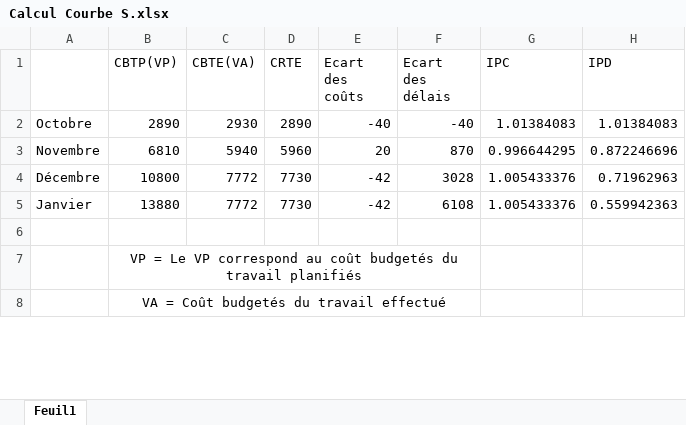
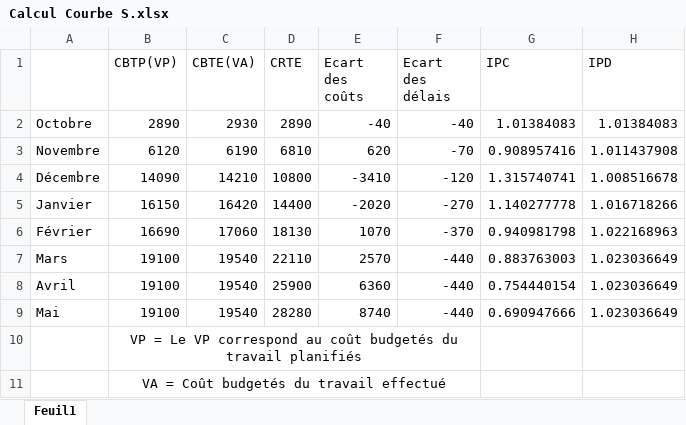
Before and after one commit to jeoff09/QCM_CDSM, an Excel workbook: Document/Rapport/27_01_2016/Calcul Courbe S.xlsx, sheet Feuil1, drawn as a sheet; only a part is shown; values as stored, in another font and other column widths than the file's, no borders; charts and pictures not drawn; removed rows and columns are numbered as before the commit, all else as after; the diff names each change by its address in the sheet, - before the commit and + after, or states it on an @@ line.

Commit message:
Update documentation  UML

```diff
--- a/Document/Rapport/27_01_2016/Calcul Courbe S.xlsx (sheet Feuil1)
+++ b/Document/Rapport/27_01_2016/Calcul Courbe S.xlsx (sheet Feuil1)
-row 3: Novembre | 6810 | 5940 | 5960 | 20 | 870 | 0.996644295 | 0.872246696
-row 4: Décembre | 10800 | 7772 | 7730 | -42 | 3028 | 1.005433376 | 0.71962963
-row 5: Janvier | 13880 | 7772 | 7730 | -42 | 6108 | 1.005433376 | 0.559942363
-row 3: (empty)
+row 3: Novembre | 6120 | 6190 | 6810 | 620 | -70 | 0.908957416 | 1.011437908
+row 4: Décembre | 14090 | 14210 | 10800 | -3410 | -120 | 1.315740741 | 1.008516678
+row 5: Janvier | 16150 | 16420 | 14400 | -2020 | -270 | 1.140277778 | 1.016718266
+row 6: Février | 16690 | 17060 | 18130 | 1070 | -370 | 0.940981798 | 1.022168963
+row 7: Mars | 19100 | 19540 | 22110 | 2570 | -440 | 0.883763003 | 1.023036649
+row 8: Avril | 19100 | 19540 | 25900 | 6360 | -440 | 0.754440154 | 1.023036649
+row 9: Mai | 19100 | 19540 | 28280 | 8740 | -440 | 0.690947666 | 1.023036649
```
Also changed, not shown: charts or pictures, 10 other files.
